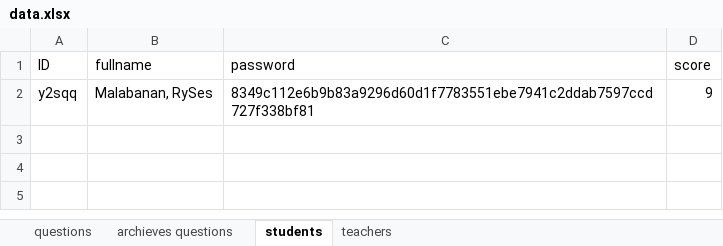
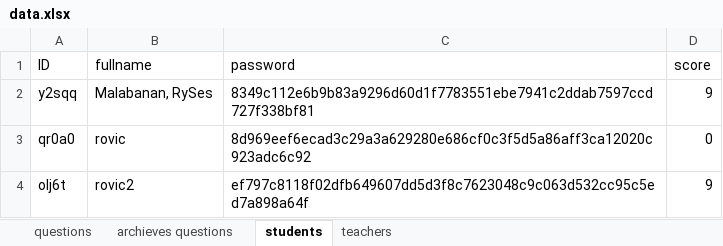
Before and after one commit to RyannKim327/Python-Programming-Compillation, an Excel workbook: GUI/final project/data.xlsx, sheet students, drawn as a sheet; values as stored, in another font and other column widths than the file's, no borders; the diff names each change by its address in the sheet, - before the commit and + after, or states it on an @@ line.

```diff
--- a/GUI/final project/data.xlsx (sheet students)
+++ b/GUI/final project/data.xlsx (sheet students)
+row 3: qr0a0 | rovic | 8d969eef6ecad3c29a3a629280e686cf0c3f5d5a86aff3ca12020c923adc6c92 | 0
+row 4: olj6t | rovic2 | ef797c8118f02dfb649607dd5d3f8c7623048c9c063d532cc95c5ed7a898a64f | 9
```
Also changed, not shown: 2 other files.
